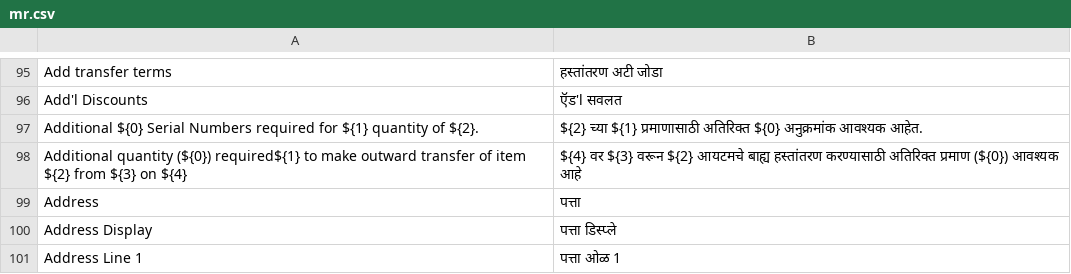
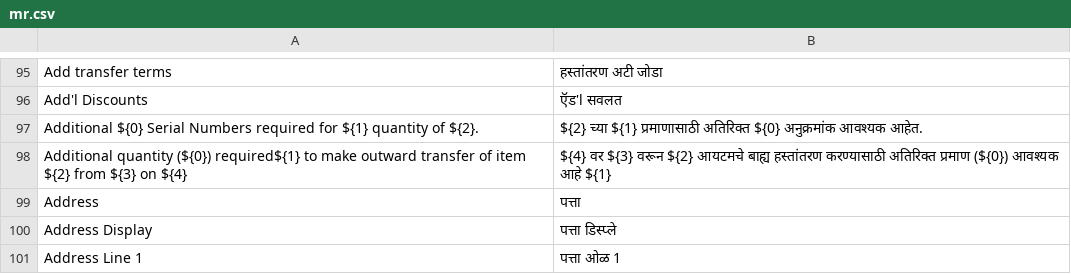
Before and after one commit to sarayunova/lekha, a CSV file: translations/mr.csv, drawn as a sheet; only a part is shown, gaps mark what is left out.

```diff
--- a/translations/mr.csv
+++ b/translations/mr.csv
@@ -97,3 +97,3 @@ Add'l Discounts,ऍड'l सवलत,
 Additional ${0} Serial Numbers required for ${1} quantity of ${2}.,${2} च्या ${1} प्रमाणासाठी अतिरिक्त ${0} अनुक्रमांक आवश्यक आहेत.,
-Additional quantity (${0}) required${1} to make outward transfer of item ${2} from ${3} on ${4},${4} वर ${3} वरून ${2} आयटमचे बाह्य हस्तांतरण करण्यासाठी अतिरिक्त प्रमाण (${0}) आवश्यक आहे,
+Additional quantity (${0}) required${1} to make outward transfer of item ${2} from ${3} on ${4},${4} वर ${3} वरून ${2} आयटमचे बाह्य हस्तांतरण करण्यासाठी अतिरिक्त प्रमाण (${0}) आवश्यक आहे ${1},
 Address,पत्ता,
```
Also changed, not shown: translations/or.csv.
